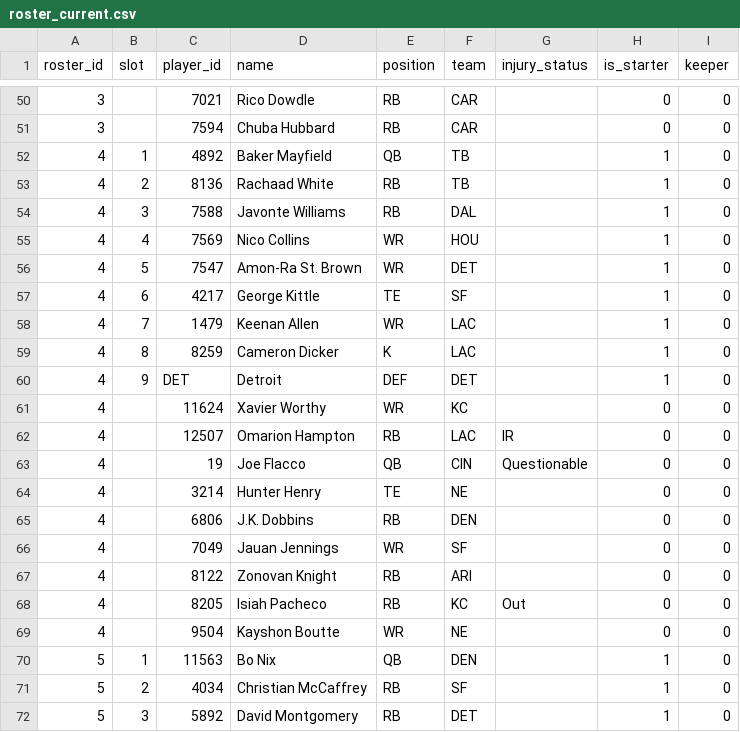
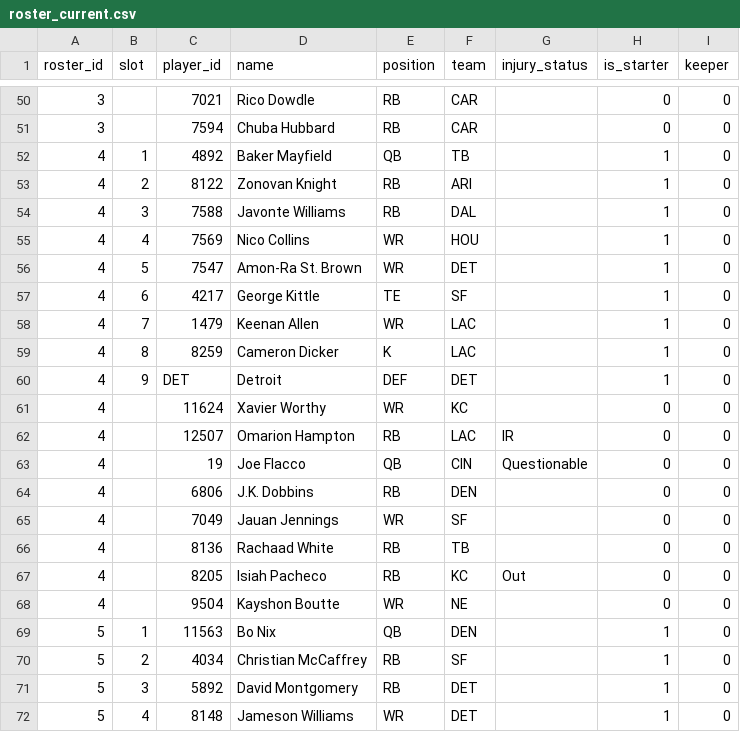
Before and after one commit to MichaelRyanJr/SleeperAgent, a CSV file: docs/league_1265837618587762688_2025/roster_current.csv, drawn as a sheet; only a part is shown, gaps mark what is left out; the shorter side is filled out with more unchanged rows.

```diff
--- a/docs/league_1265837618587762688_2025/roster_current.csv
+++ b/docs/league_1265837618587762688_2025/roster_current.csv
@@ -52,3 +52,3 @@ roster_id,slot,player_id,name,position,team,injury_status,is_starter,keeper
 4,1,4892,Baker Mayfield,QB,TB,,1,0
-4,2,8136,Rachaad White,RB,TB,,1,0
+4,2,8122,Zonovan Knight,RB,ARI,,1,0
 4,3,7588,Javonte Williams,RB,DAL,,1,0
@@ -63,6 +63,5 @@ roster_id,slot,player_id,name,position,team,injury_status,is_starter,keeper
 4,,19,Joe Flacco,QB,CIN,Questionable,0,0
-4,,3214,Hunter Henry,TE,NE,,0,0
 4,,6806,J.K. Dobbins,RB,DEN,,0,0
 4,,7049,Jauan Jennings,WR,SF,,0,0
-4,,8122,Zonovan Knight,RB,ARI,,0,0
+4,,8136,Rachaad White,RB,TB,,0,0
 4,,8205,Isiah Pacheco,RB,KC,Out,0,0
```
Also changed, not shown: 27 other files.
